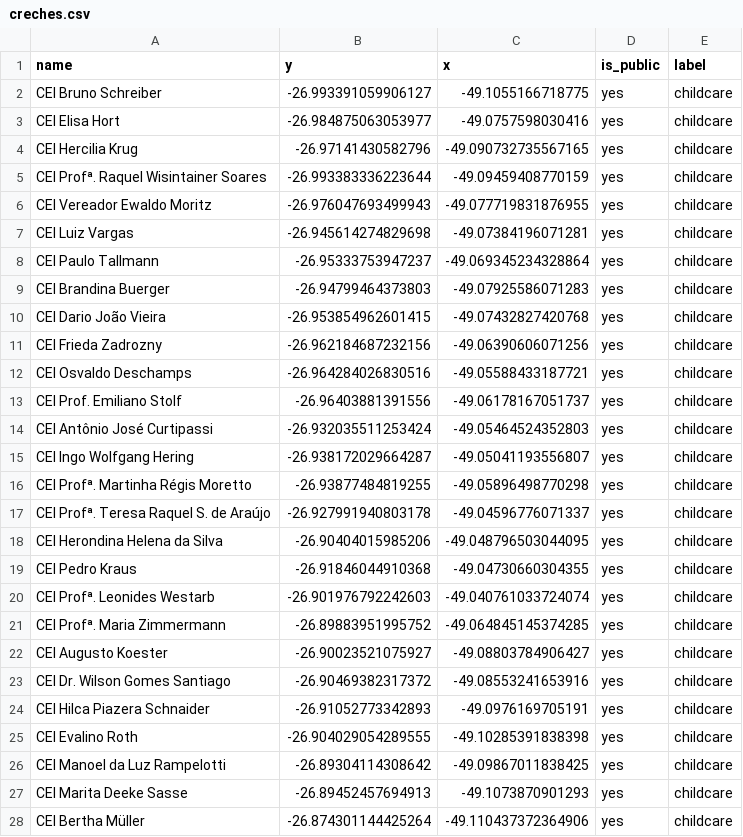
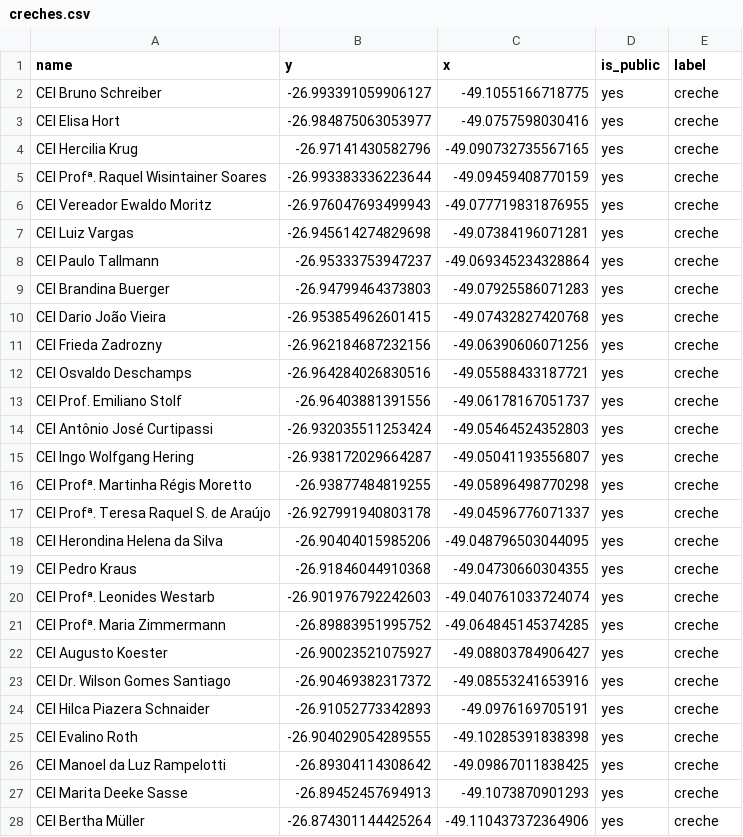
Before and after one commit to lemuel-manske/city-block, a CSV file: data/creches.csv, drawn as a sheet; only a part is shown; the diff covers the shown part only.

Commit message:
pt_BR labels

```diff
--- a/data/creches.csv
+++ b/data/creches.csv
@@ -1,28 +1,28 @@
 name,y,x,is_public,label
-CEI Bruno Schreiber  ,-26.993391059906127,-49.1055166718775,yes,childcare
-CEI Elisa Hort  ,-26.984875063053977,-49.0757598030416,yes,childcare
-CEI Hercilia Krug  ,-26.97141430582796,-49.090732735567165,yes,childcare
-CEI Profª. Raquel Wisintainer Soares  ,-26.993383336223644,-49.09459408770159,yes,childcare
-CEI Vereador Ewaldo Moritz  ,-26.976047693499943,-49.077719831876955,yes,childcare
-CEI Luiz Vargas  ,-26.945614274829698,-49.07384196071281,yes,childcare
-CEI Paulo Tallmann  ,-26.95333753947237,-49.069345234328864,yes,childcare
-CEI Brandina Buerger  ,-26.94799464373803,-49.07925586071283,yes,childcare
-CEI Dario João Vieira  ,-26.953854962601415,-49.07432827420768,yes,childcare
-CEI Frieda Zadrozny  ,-26.962184687232156,-49.06390606071256,yes,childcare
-CEI Osvaldo Deschamps  ,-26.964284026830516,-49.05588433187721,yes,childcare
-CEI Prof. Emiliano Stolf  ,-26.96403881391556,-49.06178167051737,yes,childcare
-CEI Antônio José Curtipassi  ,-26.932035511253424,-49.05464524352803,yes,childcare
-CEI Ingo Wolfgang Hering  ,-26.938172029664287,-49.05041193556807,yes,childcare
-CEI Profª. Martinha Régis Moretto  ,-26.93877484819255,-49.05896498770298,yes,childcare
-CEI Profª. Teresa Raquel S. de Araújo  ,-26.927991940803178,-49.04596776071337,yes,childcare
-CEI Herondina Helena da Silva  ,-26.90404015985206,-49.048796503044095,yes,childcare
-CEI Pedro Kraus  ,-26.91846044910368,-49.04730660304355,yes,childcare
-CEI Profª. Leonides Westarb  ,-26.901976792242603,-49.040761033724074,yes,childcare
-CEI Profª. Maria Zimmermann  ,-26.89883951995752,-49.064845145374285,yes,childcare
-CEI Augusto Koester  ,-26.90023521075927,-49.08803784906427,yes,childcare
-CEI Dr. Wilson Gomes Santiago  ,-26.90469382317372,-49.08553241653916,yes,childcare
-CEI Hilca Piazera Schnaider  ,-26.91052773342893,-49.0976169705191,yes,childcare
-CEI Evalino Roth  ,-26.904029054289555,-49.10285391838398,yes,childcare
-CEI Manoel da Luz Rampelotti  ,-26.89304114308642,-49.09867011838425,yes,childcare
-CEI Marita Deeke Sasse  ,-26.89452457694913,-49.1073870901293,yes,childcare
-CEI Bertha Müller  ,-26.874301144425264,-49.110437372364906,yes,childcare
+CEI Bruno Schreiber  ,-26.993391059906127,-49.1055166718775,yes,creche
+CEI Elisa Hort  ,-26.984875063053977,-49.0757598030416,yes,creche
+CEI Hercilia Krug  ,-26.97141430582796,-49.090732735567165,yes,creche
+CEI Profª. Raquel Wisintainer Soares  ,-26.993383336223644,-49.09459408770159,yes,creche
+CEI Vereador Ewaldo Moritz  ,-26.976047693499943,-49.077719831876955,yes,creche
+CEI Luiz Vargas  ,-26.945614274829698,-49.07384196071281,yes,creche
+CEI Paulo Tallmann  ,-26.95333753947237,-49.069345234328864,yes,creche
+CEI Brandina Buerger  ,-26.94799464373803,-49.07925586071283,yes,creche
+CEI Dario João Vieira  ,-26.953854962601415,-49.07432827420768,yes,creche
+CEI Frieda Zadrozny  ,-26.962184687232156,-49.06390606071256,yes,creche
+CEI Osvaldo Deschamps  ,-26.964284026830516,-49.05588433187721,yes,creche
+CEI Prof. Emiliano Stolf  ,-26.96403881391556,-49.06178167051737,yes,creche
+CEI Antônio José Curtipassi  ,-26.932035511253424,-49.05464524352803,yes,creche
+CEI Ingo Wolfgang Hering  ,-26.938172029664287,-49.05041193556807,yes,creche
+CEI Profª. Martinha Régis Moretto  ,-26.93877484819255,-49.05896498770298,yes,creche
+CEI Profª. Teresa Raquel S. de Araújo  ,-26.927991940803178,-49.04596776071337,yes,creche
+CEI Herondina Helena da Silva  ,-26.90404015985206,-49.048796503044095,yes,creche
+CEI Pedro Kraus  ,-26.91846044910368,-49.04730660304355,yes,creche
+CEI Profª. Leonides Westarb  ,-26.901976792242603,-49.040761033724074,yes,creche
+CEI Profª. Maria Zimmermann  ,-26.89883951995752,-49.064845145374285,yes,creche
+CEI Augusto Koester  ,-26.90023521075927,-49.08803784906427,yes,creche
+CEI Dr. Wilson Gomes Santiago  ,-26.90469382317372,-49.08553241653916,yes,creche
+CEI Hilca Piazera Schnaider  ,-26.91052773342893,-49.0976169705191,yes,creche
+CEI Evalino Roth  ,-26.904029054289555,-49.10285391838398,yes,creche
+CEI Manoel da Luz Rampelotti  ,-26.89304114308642,-49.09867011838425,yes,creche
+CEI Marita Deeke Sasse  ,-26.89452457694913,-49.1073870901293,yes,creche
+CEI Bertha Müller  ,-26.874301144425264,-49.110437372364906,yes,creche
```
Also changed, not shown: 55 edited cells elsewhere in this file.
